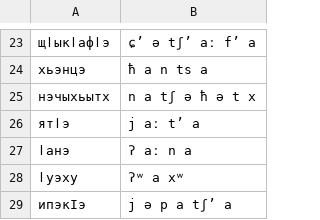
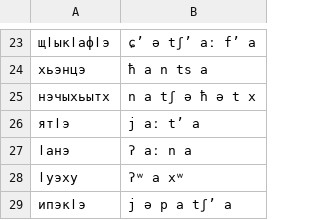
Before and after one commit to CohenPr-XPF/XPF, a CSV file: Data/kbd_Kabardian/kbd.verify.csv, drawn as a sheet; only a part is shown, gaps mark what is left out.

```diff
--- a/Data/kbd_Kabardian/kbd.verify.csv
+++ b/Data/kbd_Kabardian/kbd.verify.csv
@@ -28,2 +28,2 @@
 ӏуэху,ʔʷ a xʷ,
-ипэкІэ,j ə p a tʃʼ a,
+ипэкӏэ,j ə p a tʃʼ a,
```
Also changed, not shown: 7 other files.
